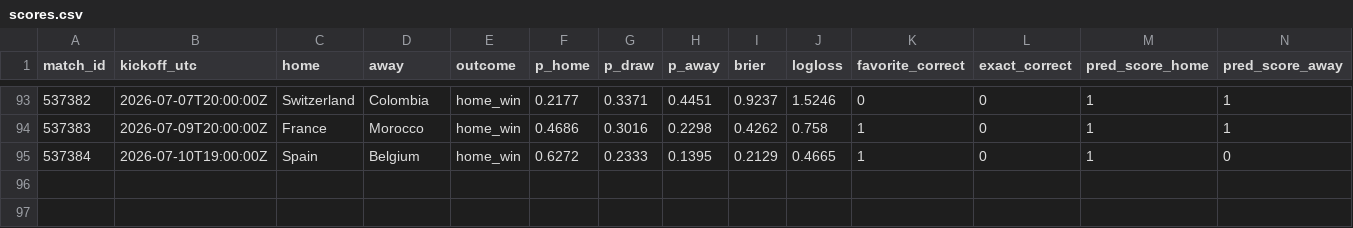
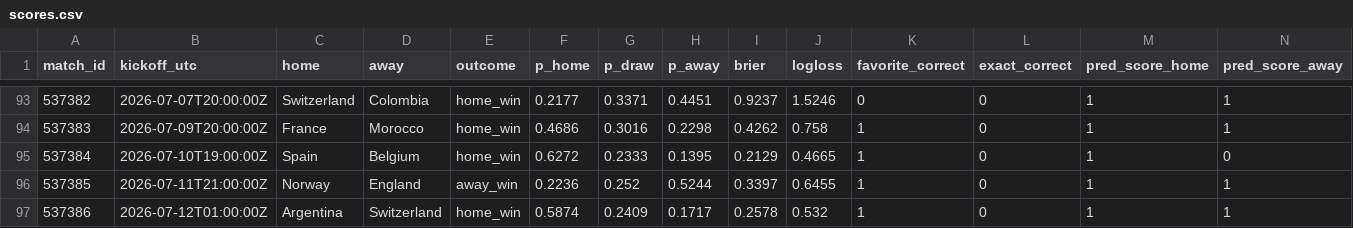
Before and after one commit to declerke/World-Cup-2026-Forecast, a CSV file: pipeline/data/frozen/scores.csv, drawn as a sheet; only a part is shown, gaps mark what is left out; rows hold the shown columns only; the diff names each change by its address in the sheet, - before the commit and + after, or states it on an @@ line.

```diff
--- a/pipeline/data/frozen/scores.csv
+++ b/pipeline/data/frozen/scores.csv
+row 96: 537385 | 2026-07-11T21:00:00Z | Norway | England | away_win | 0.2236 | 0.252 | 0.5244 | 0.3397 | 0.6455 | 1 | 0 | 1 | 1
+row 97: 537386 | 2026-07-12T01:00:00Z | Argentina | Switzerland | home_win | 0.5874 | 0.2409 | 0.1717 | 0.2578 | 0.532 | 1 | 0 | 1 | 1
```
Also changed, not shown: 7 other files.
